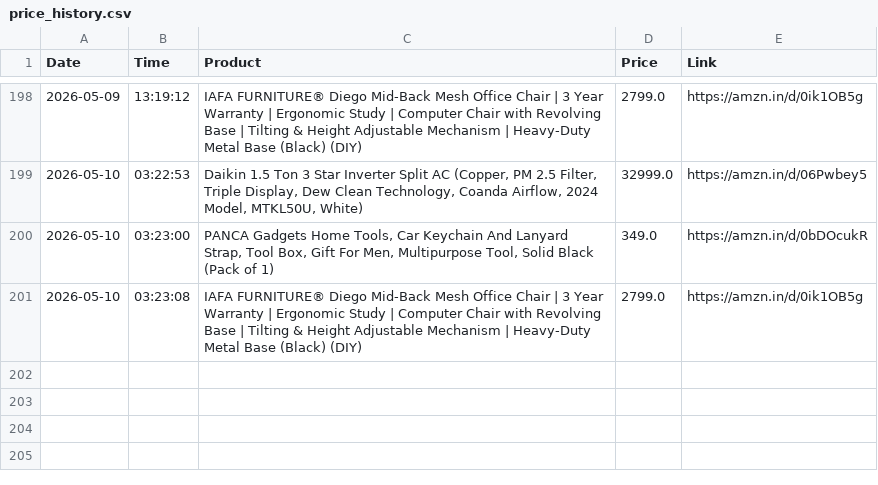
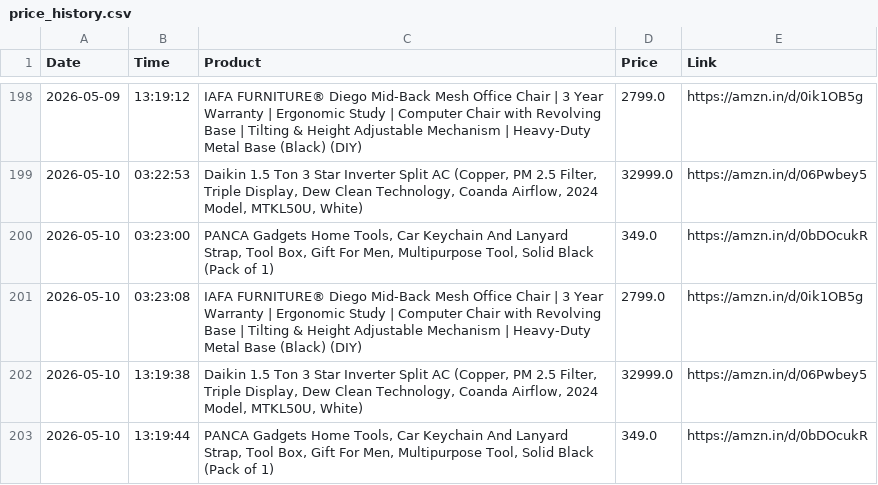
Before and after one commit to LuShadowX/Ai-Limited-Edition-Product-Tracker-, a CSV file: price_history.csv, drawn as a sheet; only a part is shown, gaps mark what is left out.

```diff
--- a/price_history.csv
+++ b/price_history.csv
@@ -201 +201,3 @@ Date,Time,Product,Price,Link
 2026-05-10,03:23:08,IAFA FURNITURE® Diego Mid-Back Mesh Office Chair | 3 Year Warranty | Ergonomic Study | Computer Chair with Revolving Base | Tilting & Height Adjustable Mechanism | Heavy-Duty Metal Base (Black) (DIY),2799.0,https://amzn.in/d/0ik1OB5g
+2026-05-10,13:19:38,"Daikin 1.5 Ton 3 Star Inverter Split AC (Copper, PM 2.5 Filter, Triple Display, Dew Clean Technology, Coanda Airflow, 2024 Model, MTKL50U, White)",32999.0,https://amzn.in/d/06Pwbey5
+2026-05-10,13:19:44,"PANCA Gadgets Home Tools, Car Keychain And Lanyard Strap, Tool Box, Gift For Men, Multipurpose Tool, Solid Black (Pack of 1)",349.0,https://amzn.in/d/0bDOcukR
```
